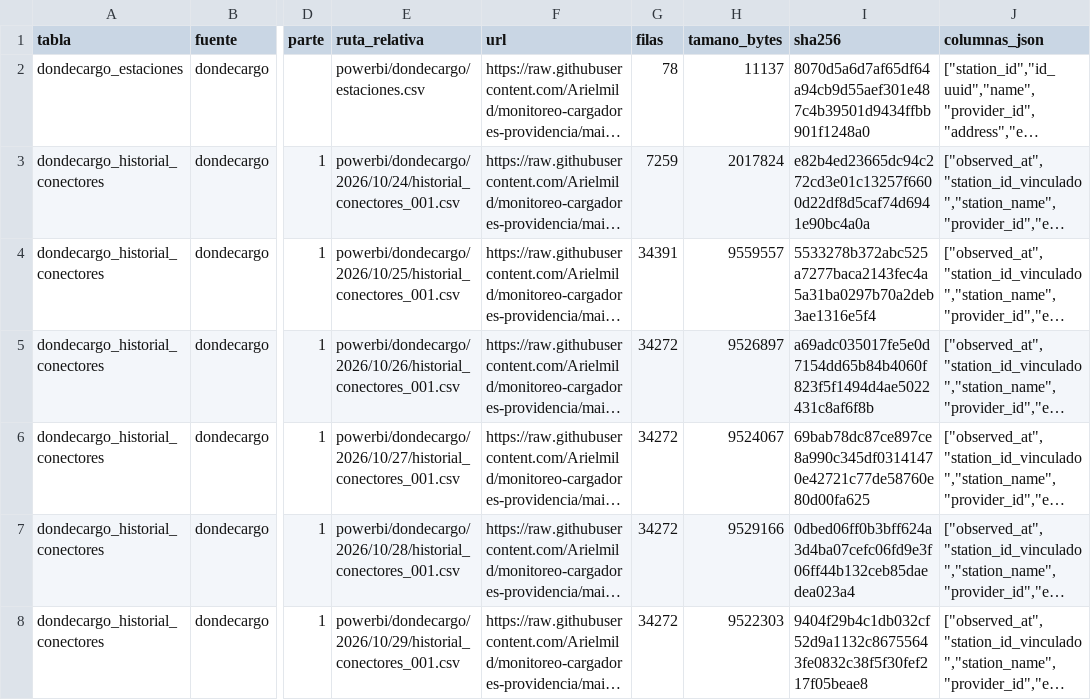
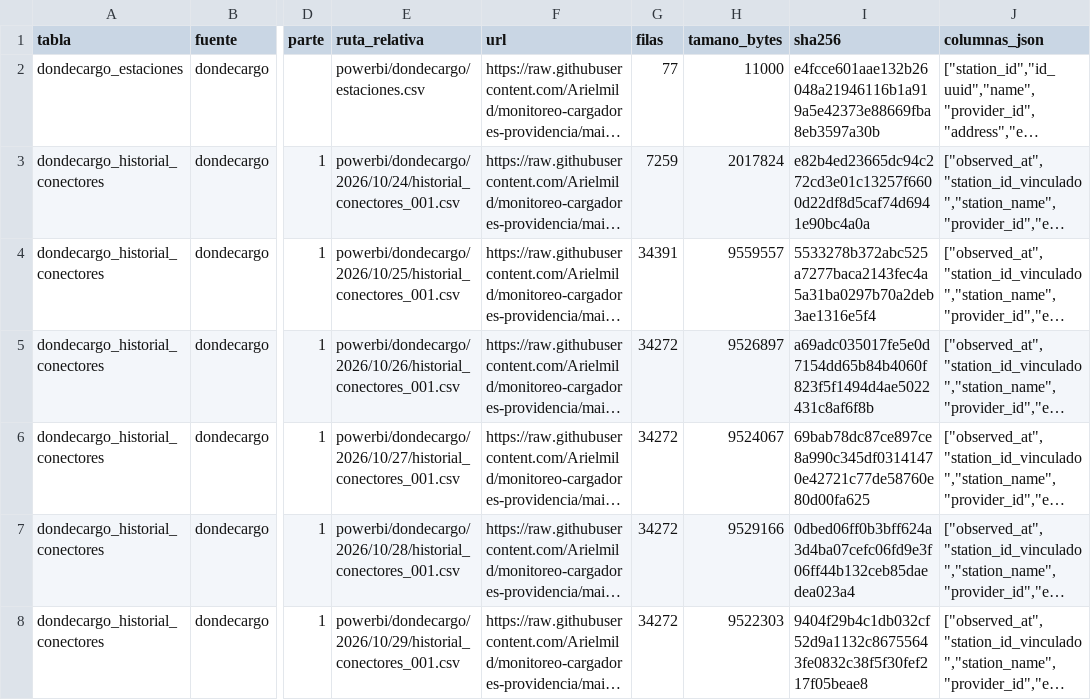
Before and after one commit to Arielmild/monitoreo-cargadores-providencia, a CSV file: powerbi/archivos.csv, drawn as a sheet; only a part is shown, gaps mark what is left out; long unchanged cells end in …; the diff covers the shown part only; the diff names each change by its address in the sheet, - before the commit and + after, or states it on an @@ line.

```diff
--- a/powerbi/archivos.csv
+++ b/powerbi/archivos.csv
-G2 (filas): 78
+G2 (filas): 77
-H2 (tamano_bytes): 11137
+H2 (tamano_bytes): 11000
-I2 (sha256): 8070d5a6d7af65df64a94cb9d55aef301e487c4b39501d9434ffbb901f1248a0
+I2 (sha256): e4fcce601aae132b26048a21946116b1a919a5e42373e88669fba8eb3597a30b
```
Also changed, not shown: 3 added rows elsewhere in this file, powerbi/dondecargo/estaciones.csv, 7 other files.
